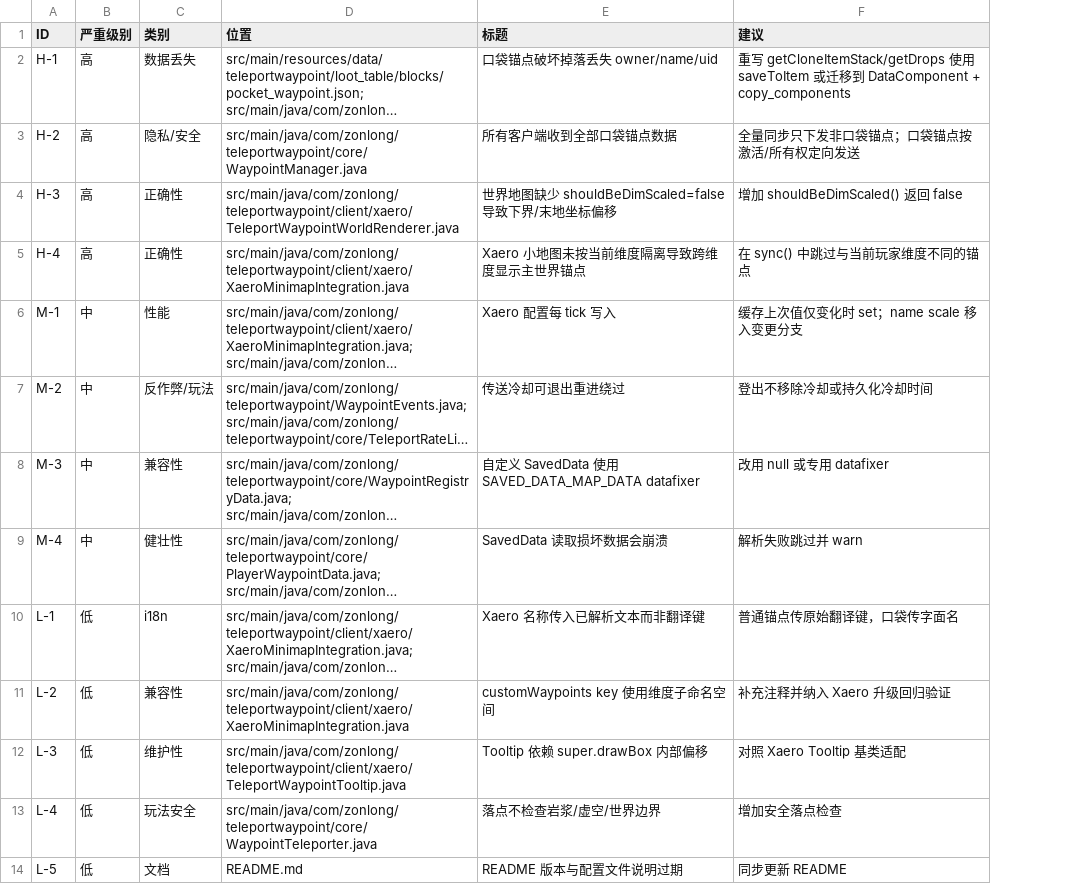
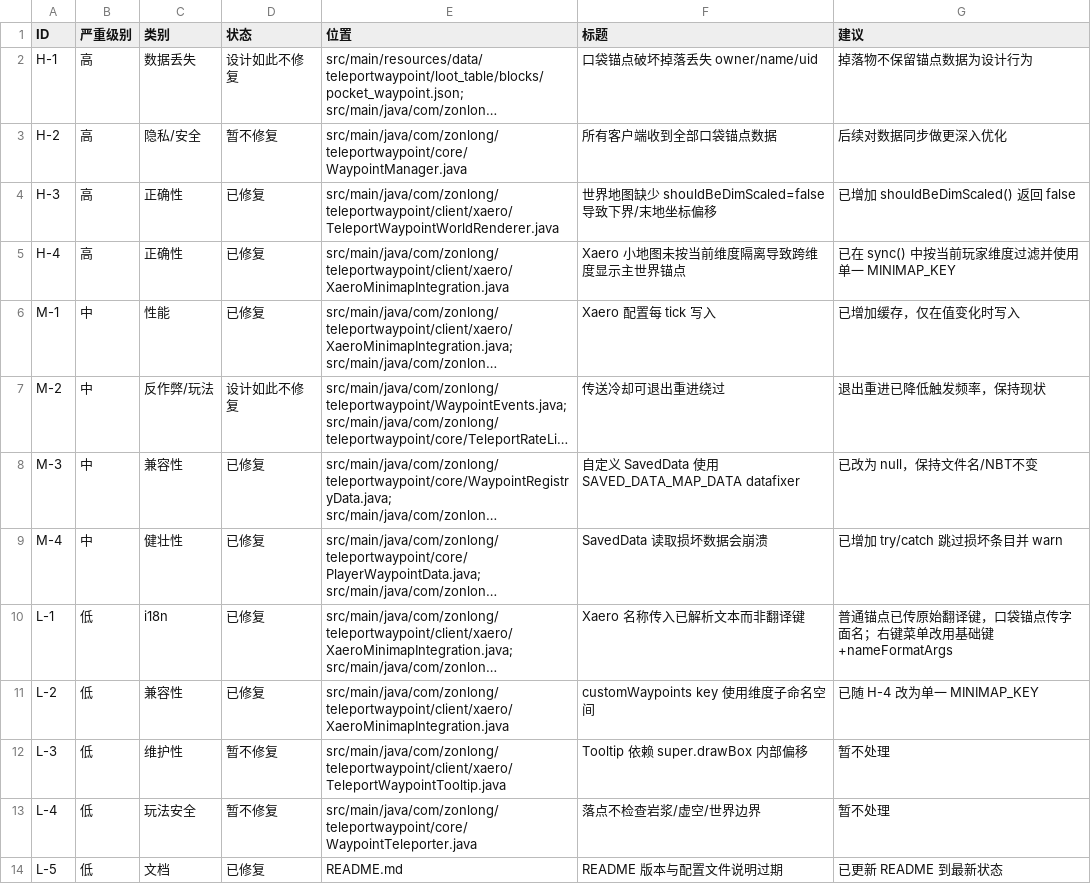
Before and after one commit to PorkChop-ZLG/Teleport-Waypoint, a CSV file: docs/review/code-review-issues.csv, drawn as a sheet; long unchanged cells end in …; addresses are those after the commit; the diff names each change by its address in the sheet, - before the commit and + after, or states it on an @@ line.

```diff
--- a/docs/review/code-review-issues.csv
+++ b/docs/review/code-review-issues.csv
+column D (状态), rows 2-14: 设计如此不修复 | 暂不修复 | 已修复 | 已修复 | 已修复 | 设计如此不修复 | 已修复 | 已修复 | 已修复 | 已修复 | 暂不修复 | 暂不修复 | 已修复
-G2 (建议): 重写 getCloneItemStack/getDrops 使用 saveToItem 或迁移到 DataComponent + copy_components
+G2 (建议): 掉落物不保留锚点数据为设计行为
-G3 (建议): 全量同步只下发非口袋锚点；口袋锚点按激活/所有权定向发送
+G3 (建议): 后续对数据同步做更深入优化
-G4 (建议): 增加 shouldBeDimScaled() 返回 false
+G4 (建议): 已增加 shouldBeDimScaled() 返回 false
-G5 (建议): 在 sync() 中跳过与当前玩家维度不同的锚点
+G5 (建议): 已在 sync() 中按当前玩家维度过滤并使用单一 MINIMAP_KEY
-G6 (建议): 缓存上次值仅变化时 set；name scale 移入变更分支
+G6 (建议): 已增加缓存，仅在值变化时写入
-G7 (建议): 登出不移除冷却或持久化冷却时间
+G7 (建议): 退出重进已降低触发频率，保持现状
-G8 (建议): 改用 null 或专用 datafixer
+G8 (建议): 已改为 null，保持文件名/NBT不变
-G9 (建议): 解析失败跳过并 warn
+G9 (建议): 已增加 try/catch 跳过损坏条目并 warn
-G10 (建议): 普通锚点传原始翻译键，口袋传字面名
+G10 (建议): 普通锚点已传原始翻译键，口袋锚点传字面名；右键菜单改用基础键+nameFormatArgs
-G11 (建议): 补充注释并纳入 Xaero 升级回归验证
+G11 (建议): 已随 H-4 改为单一 MINIMAP_KEY
-G12 (建议): 对照 Xaero Tooltip 基类适配
+G12 (建议): 暂不处理
-G13 (建议): 增加安全落点检查
+G13 (建议): 暂不处理
-G14 (建议): 同步更新 README
+G14 (建议): 已更新 README 到最新状态
```
Also changed, not shown: 8 other files.
